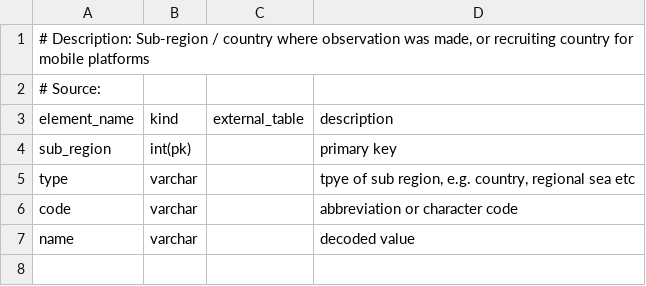
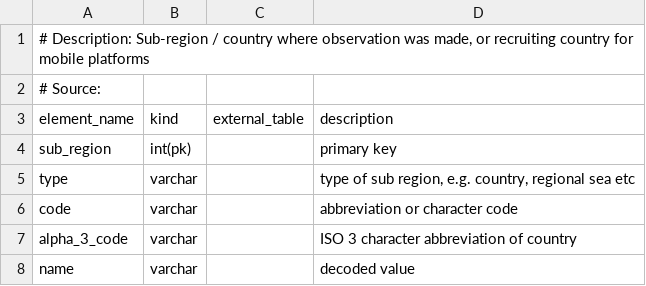
Before and after one commit to glamod/common_data_model, a CSV file: table_definitions/sub_region.csv, drawn as a sheet.

Commit message:
Updated observations_table and sub_region tables

```diff
--- a/table_definitions/sub_region.csv
+++ b/table_definitions/sub_region.csv
@@ -4,4 +4,5 @@ element_name	kind	external_table	description
 sub_region	int(pk)	 	primary key
-type	varchar	 	tpye of sub region, e.g. country, regional sea etc
+type	varchar	 	type of sub region, e.g. country, regional sea etc
 code	varchar	 	abbreviation or character code
+alpha_3_code	varchar		ISO 3 character abbreviation of country
 name	varchar	 	decoded value
```
Also changed, not shown: table_definitions/observations_table.csv, 7 other files.
